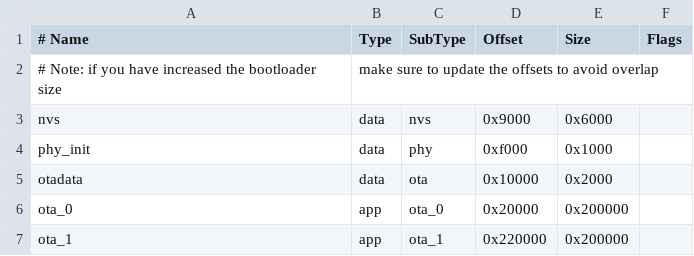
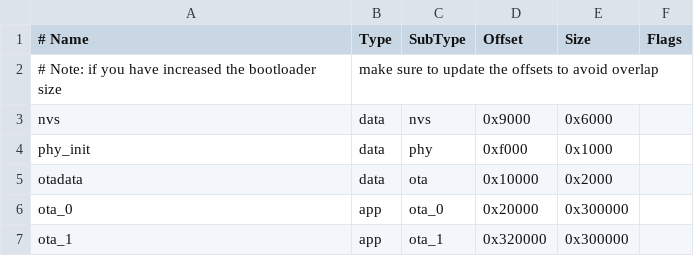
Before and after one commit to Alundran/ESPS3-Glucose-Monitor, a CSV file: partitions.csv, drawn as a sheet.

```diff
--- a/partitions.csv
+++ b/partitions.csv
@@ -5,3 +5,3 @@ phy_init, data, phy,     0xf000,  0x1000,
 otadata,  data, ota,     0x10000, 0x2000,
-ota_0,    app,  ota_0,   0x20000, 0x200000,
-ota_1,    app,  ota_1,   0x220000,0x200000,
+ota_0,    app,  ota_0,   0x20000, 0x300000,
+ota_1,    app,  ota_1,   0x320000,0x300000,
```
Also changed, not shown: 11 other files.
